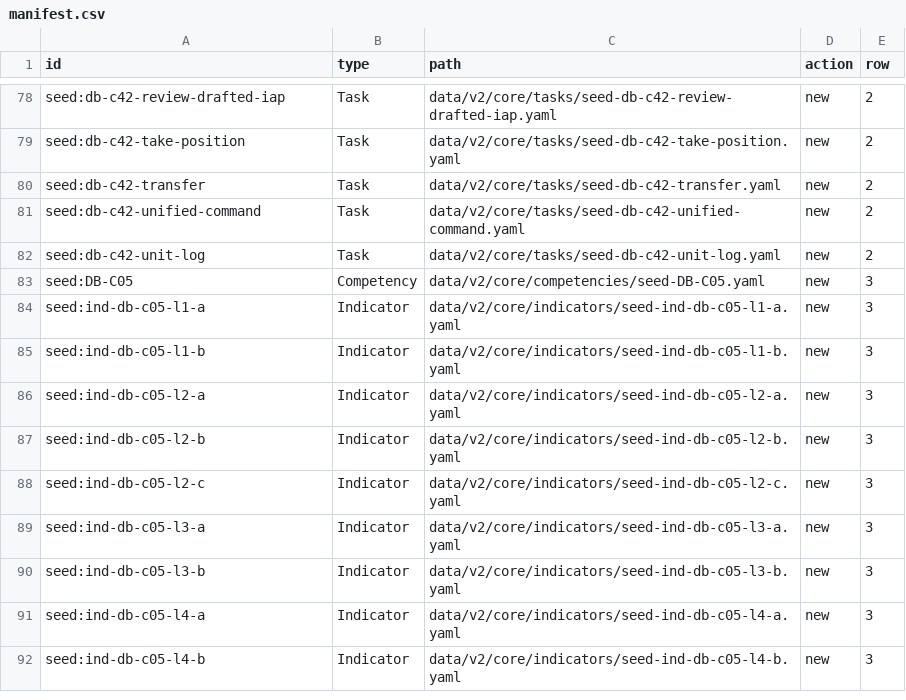
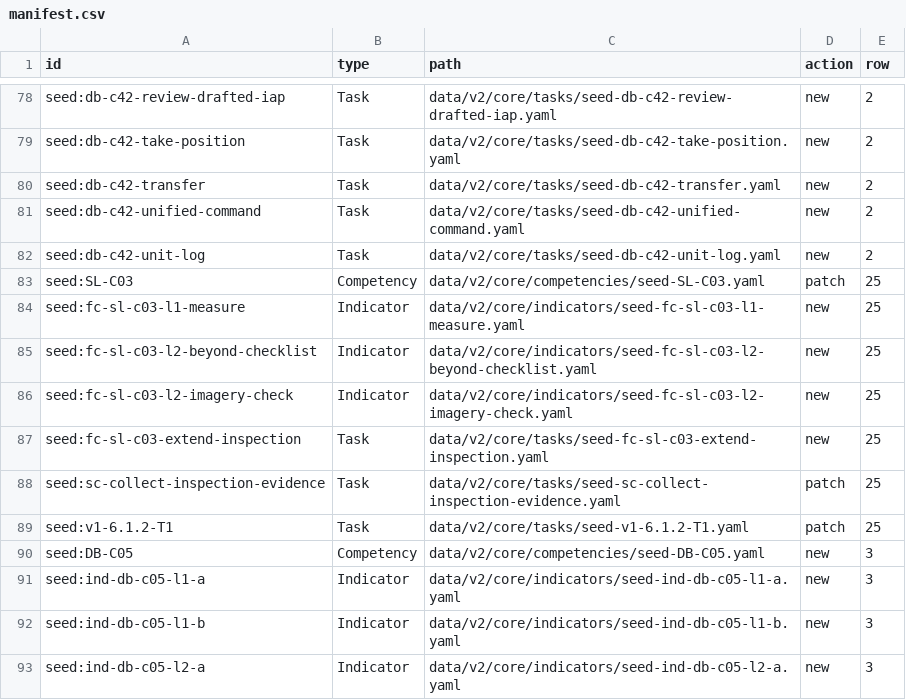
Before and after one commit to jrwashebek/Enviroskillstaxonomy, a CSV file: docs/build/S2-closeout-B/manifest.csv, drawn as a sheet; only a part is shown, gaps mark what is left out; the shorter side is filled out with more unchanged rows; the diff covers the shown part only.

```diff
--- a/docs/build/S2-closeout-B/manifest.csv
+++ b/docs/build/S2-closeout-B/manifest.csv
@@ -82,2 +82,9 @@ seed:db-c42-unified-command,Task,data/v2/core/tasks/seed-db-c42-unified-command.
 seed:db-c42-unit-log,Task,data/v2/core/tasks/seed-db-c42-unit-log.yaml,new,2
+seed:SL-C03,Competency,data/v2/core/competencies/seed-SL-C03.yaml,patch,25
+seed:fc-sl-c03-l1-measure,Indicator,data/v2/core/indicators/seed-fc-sl-c03-l1-measure.yaml,new,25
+seed:fc-sl-c03-l2-beyond-checklist,Indicator,data/v2/core/indicators/seed-fc-sl-c03-l2-beyond-checklist.yaml,new,25
+seed:fc-sl-c03-l2-imagery-check,Indicator,data/v2/core/indicators/seed-fc-sl-c03-l2-imagery-check.yaml,new,25
+seed:fc-sl-c03-extend-inspection,Task,data/v2/core/tasks/seed-fc-sl-c03-extend-inspection.yaml,new,25
+seed:sc-collect-inspection-evidence,Task,data/v2/core/tasks/seed-sc-collect-inspection-evidence.yaml,patch,25
+seed:v1-6.1.2-T1,Task,data/v2/core/tasks/seed-v1-6.1.2-T1.yaml,patch,25
 seed:DB-C05,Competency,data/v2/core/competencies/seed-DB-C05.yaml,new,3
```
Also changed, not shown: 59 edited cells elsewhere in this file, docs/package/report/claims_used.csv, 53 other files.
